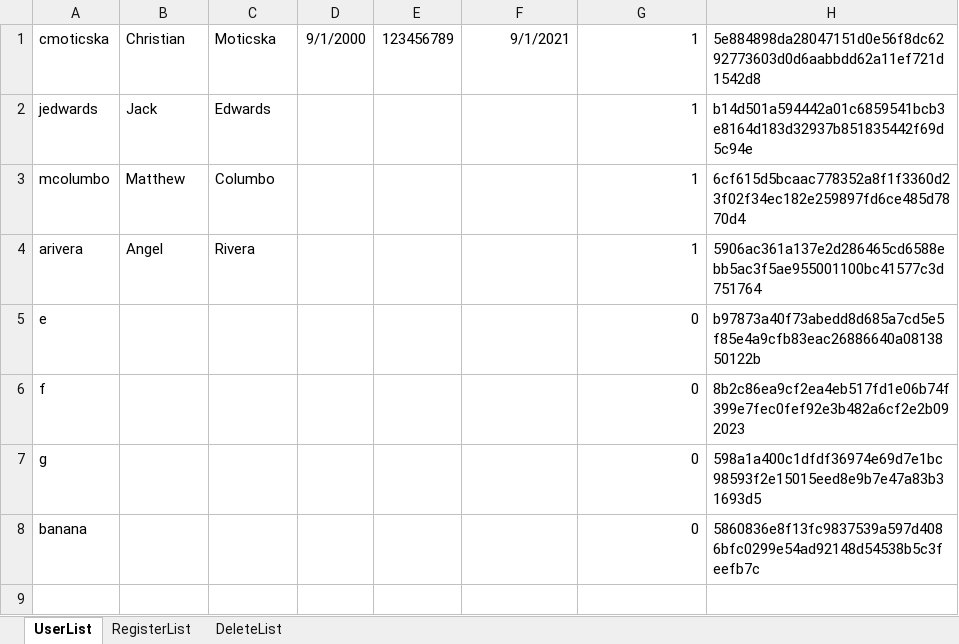
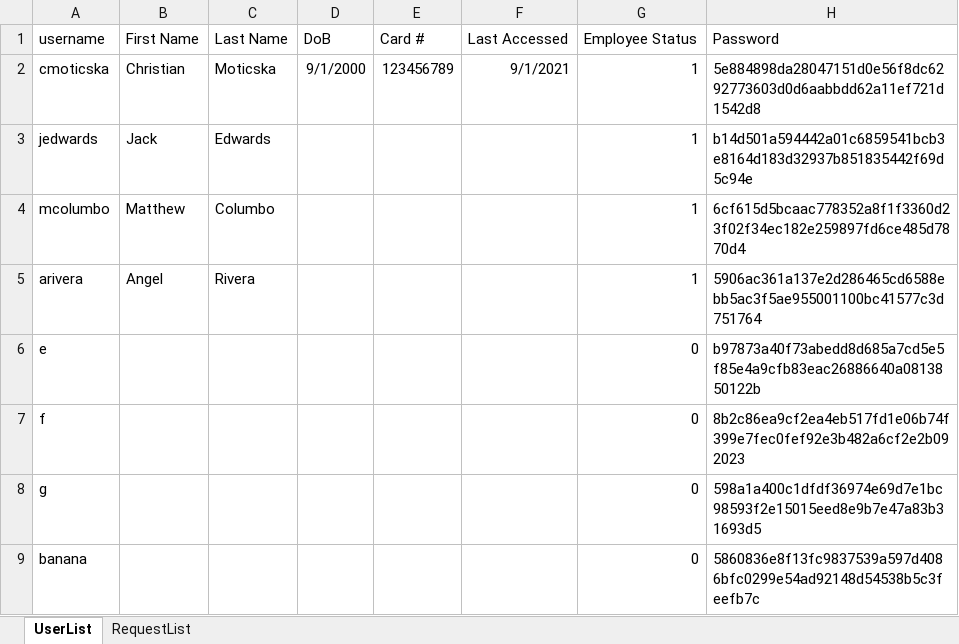
Before and after one commit to G2COMMANDER/Software-Engineering-Banking-Project, an Excel workbook: src/Database/Database.xlsx, sheet UserList, drawn as a sheet; values as stored, in another font and other column widths than the file's, no borders; the diff names each change by its address in the sheet, - before the commit and + after, or states it on an @@ line.

```diff
--- a/src/Database/Database.xlsx (sheet UserList)
+++ b/src/Database/Database.xlsx (sheet UserList)
-sheet tab: RegisterList
+sheet tab: RequestList
-sheet tab: DeleteList
+row 1: username | First Name | Last Name | DoB | Card # | Last Accessed | Employee Status | Password
```
Also changed, not shown: bin/Database/Database.xlsx.
